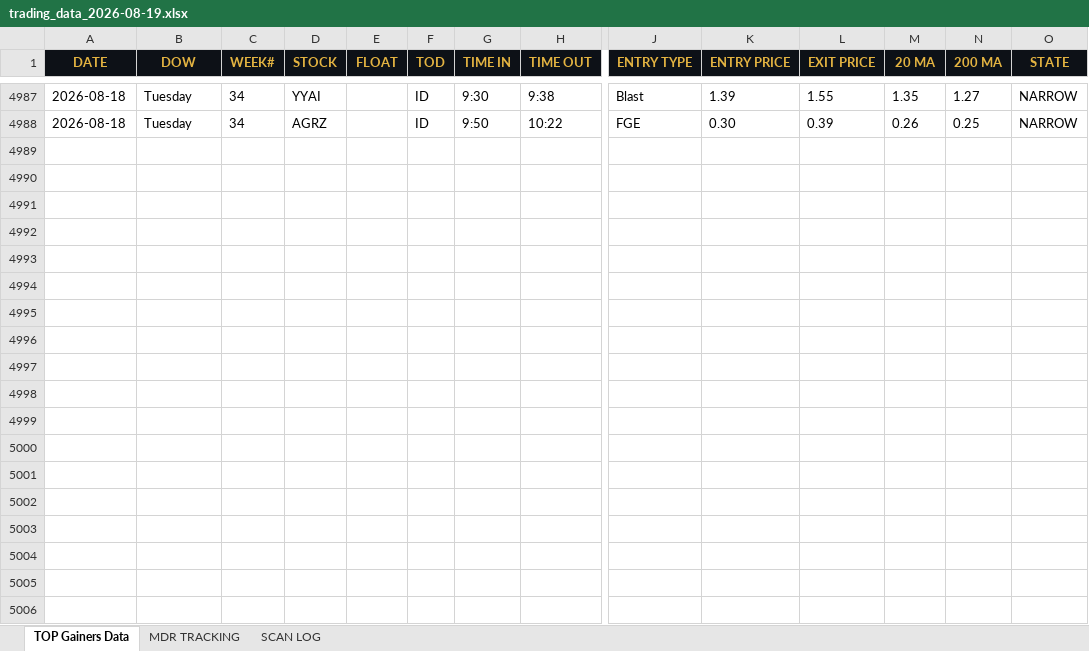
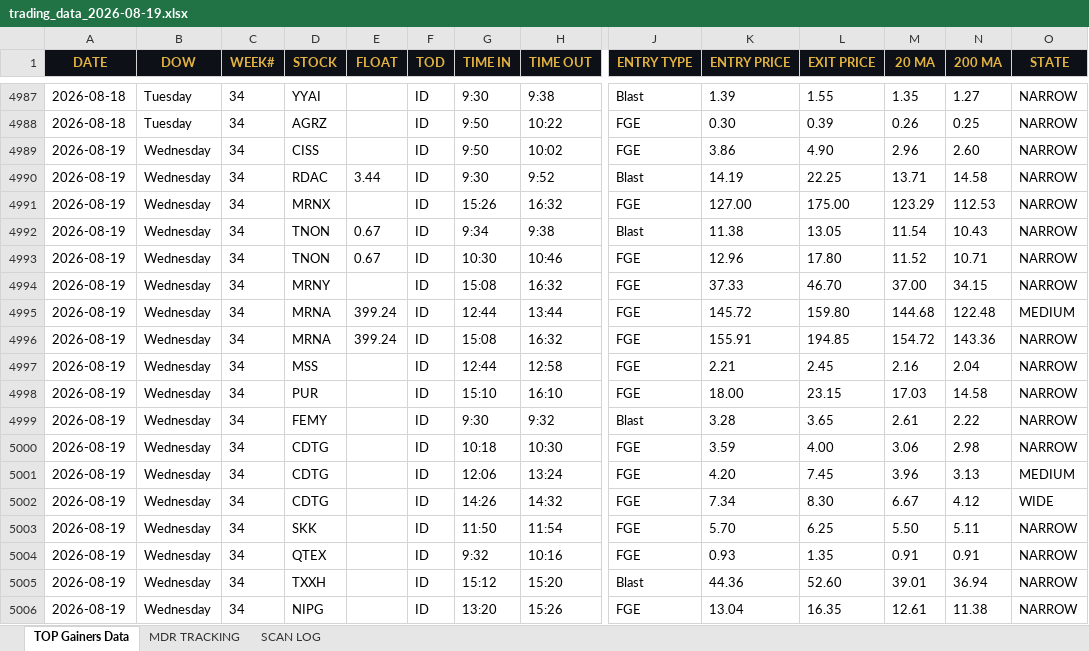
Before and after one commit to cmletsch/trading-system, an Excel workbook: data/trading_data_2026-08-19.xlsx, sheet TOP Gainers Data, drawn as a sheet; only a part is shown, gaps mark what is left out; values as stored, in another font and other column widths than the file's, no borders; rows hold the shown columns only; the diff covers the shown part only; the diff names each change by its address in the sheet, - before the commit and + after, or states it on an @@ line.

```diff
--- a/data/trading_data_2026-08-19.xlsx (sheet TOP Gainers Data)
+++ b/data/trading_data_2026-08-19.xlsx (sheet TOP Gainers Data)
+row 4989: 2026-08-19 | Wednesday | 34 | CISS |  | ID | 9:50 | 10:02 | FGE | 3.86 | 4.90 | 2.96 | 2.60 | NARROW
+row 4990: 2026-08-19 | Wednesday | 34 | RDAC | 3.44 | ID | 9:30 | 9:52 | Blast | 14.19 | 22.25 | 13.71 | 14.58 | NARROW
+row 4991: 2026-08-19 | Wednesday | 34 | MRNX |  | ID | 15:26 | 16:32 | FGE | 127.00 | 175.00 | 123.29 | 112.53 | NARROW
+row 4992: 2026-08-19 | Wednesday | 34 | TNON | 0.67 | ID | 9:34 | 9:38 | Blast | 11.38 | 13.05 | 11.54 | 10.43 | NARROW
+row 4993: 2026-08-19 | Wednesday | 34 | TNON | 0.67 | ID | 10:30 | 10:46 | FGE | 12.96 | 17.80 | 11.52 | 10.71 | NARROW
+row 4994: 2026-08-19 | Wednesday | 34 | MRNY |  | ID | 15:08 | 16:32 | FGE | 37.33 | 46.70 | 37.00 | 34.15 | NARROW
+row 4995: 2026-08-19 | Wednesday | 34 | MRNA | 399.24 | ID | 12:44 | 13:44 | FGE | 145.72 | 159.80 | 144.68 | 122.48 | MEDIUM
+row 4996: 2026-08-19 | Wednesday | 34 | MRNA | 399.24 | ID | 15:08 | 16:32 | FGE | 155.91 | 194.85 | 154.72 | 143.36 | NARROW
+row 4997: 2026-08-19 | Wednesday | 34 | MSS |  | ID | 12:44 | 12:58 | FGE | 2.21 | 2.45 | 2.16 | 2.04 | NARROW
+row 4998: 2026-08-19 | Wednesday | 34 | PUR |  | ID | 15:10 | 16:10 | FGE | 18.00 | 23.15 | 17.03 | 14.58 | NARROW
+row 4999: 2026-08-19 | Wednesday | 34 | FEMY |  | ID | 9:30 | 9:32 | Blast | 3.28 | 3.65 | 2.61 | 2.22 | NARROW
+row 5000: 2026-08-19 | Wednesday | 34 | CDTG |  | ID | 10:18 | 10:30 | FGE | 3.59 | 4.00 | 3.06 | 2.98 | NARROW
+row 5001: 2026-08-19 | Wednesday | 34 | CDTG |  | ID | 12:06 | 13:24 | FGE | 4.20 | 7.45 | 3.96 | 3.13 | MEDIUM
+row 5002: 2026-08-19 | Wednesday | 34 | CDTG |  | ID | 14:26 | 14:32 | FGE | 7.34 | 8.30 | 6.67 | 4.12 | WIDE
+row 5003: 2026-08-19 | Wednesday | 34 | SKK |  | ID | 11:50 | 11:54 | FGE | 5.70 | 6.25 | 5.50 | 5.11 | NARROW
+row 5004: 2026-08-19 | Wednesday | 34 | QTEX |  | ID | 9:32 | 10:16 | FGE | 0.93 | 1.35 | 0.91 | 0.91 | NARROW
+row 5005: 2026-08-19 | Wednesday | 34 | TXXH |  | ID | 15:12 | 15:20 | Blast | 44.36 | 52.60 | 39.01 | 36.94 | NARROW
+row 5006: 2026-08-19 | Wednesday | 34 | NIPG |  | ID | 13:20 | 15:26 | FGE | 13.04 | 16.35 | 12.61 | 11.38 | NARROW
```
Also changed, not shown: 21 added rows elsewhere in this sheet, sheet MDR TRACKING, sheet SCAN LOG, 2 other files.
